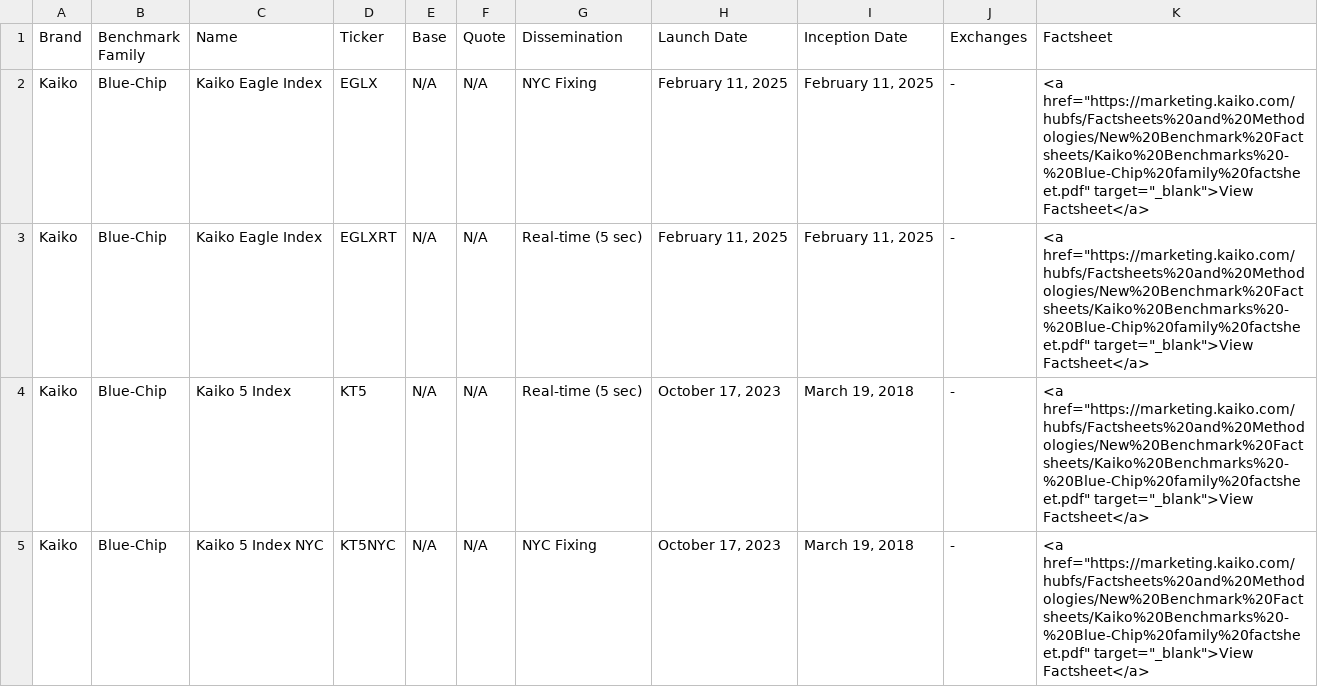
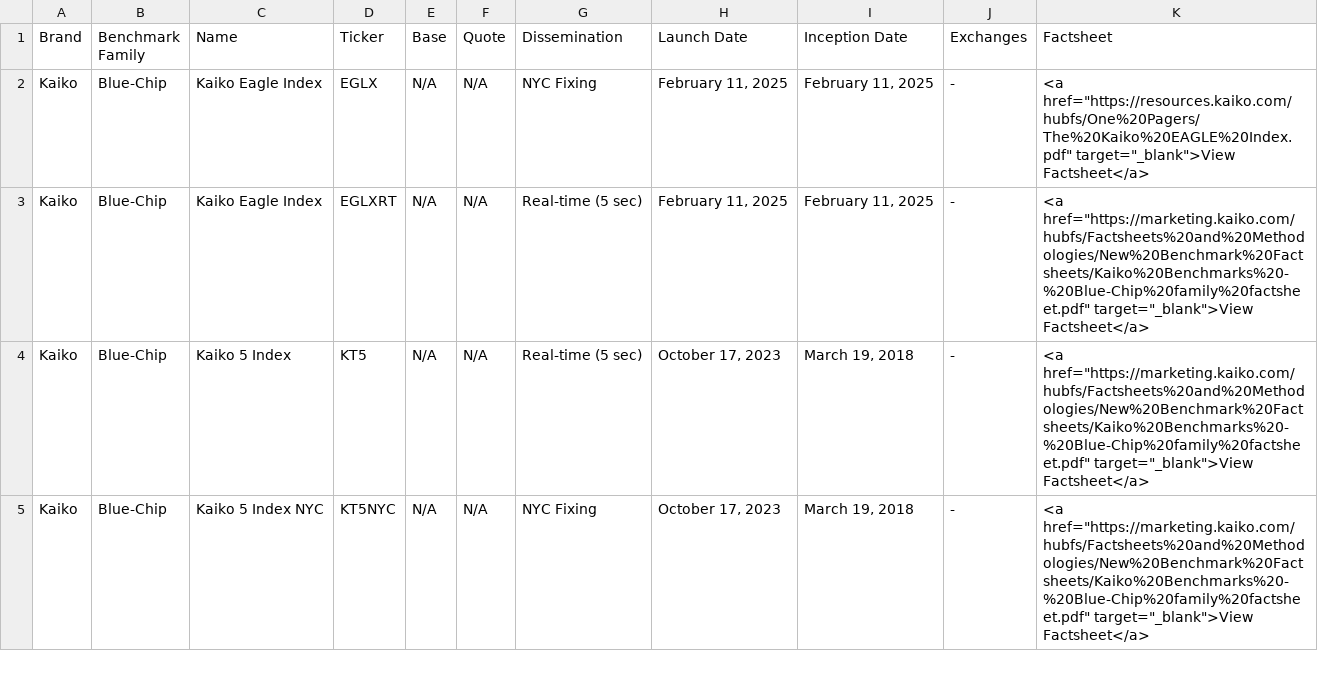
Before and after one commit to rdavill/kaiko_indices_coverage_single, a CSV file: Reference_Rates_With_Factsheets.csv, drawn as a sheet; only a part is shown.

Commit message:
Update Reference_Rates_With_Factsheets.csv

```diff
--- a/Reference_Rates_With_Factsheets.csv
+++ b/Reference_Rates_With_Factsheets.csv
@@ -1,3 +1,3 @@
 Brand,Benchmark Family,Name,Ticker,Base,Quote,Dissemination,Launch Date,Inception Date,Exchanges,Factsheet
-Kaiko,Blue-Chip,Kaiko Eagle Index,EGLX,N/A,N/A,NYC Fixing,"February 11, 2025","February 11, 2025",-,"<a href=""https://marketing.kaiko.com/hubfs/Factsheets%20and%20Methodologies/New%20Benchmark%20Factsheets/Kaiko%20Benchmarks%20-%20Blue-Chip%20family%20factsheet.pdf"" target=""_blank"">View Factsheet</a>"
+Kaiko,Blue-Chip,Kaiko Eagle Index,EGLX,N/A,N/A,NYC Fixing,"February 11, 2025","February 11, 2025",-,"<a href=""https://resources.kaiko.com/hubfs/One%20Pagers/The%20Kaiko%20EAGLE%20Index.pdf"" target=""_blank"">View Factsheet</a>"
 Kaiko,Blue-Chip,Kaiko Eagle Index,EGLXRT,N/A,N/A,Real-time (5 sec),"February 11, 2025","February 11, 2025",-,"<a href=""https://marketing.kaiko.com/hubfs/Factsheets%20and%20Methodologies/New%20Benchmark%20Factsheets/Kaiko%20Benchmarks%20-%20Blue-Chip%20family%20factsheet.pdf"" target=""_blank"">View Factsheet</a>"
```
